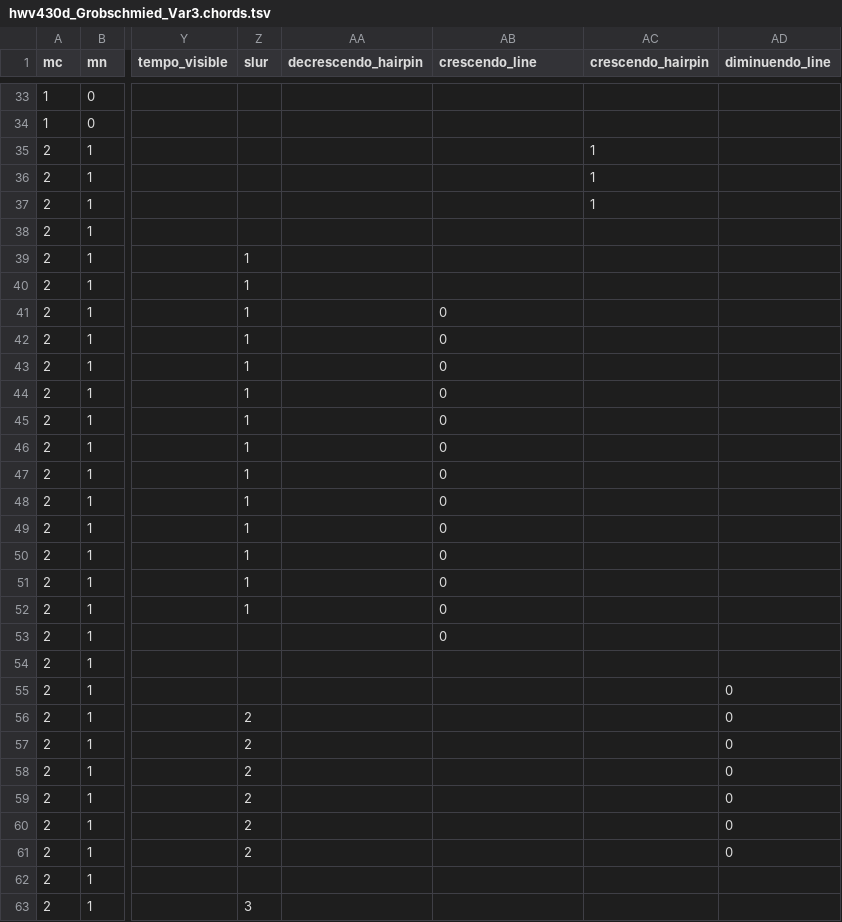
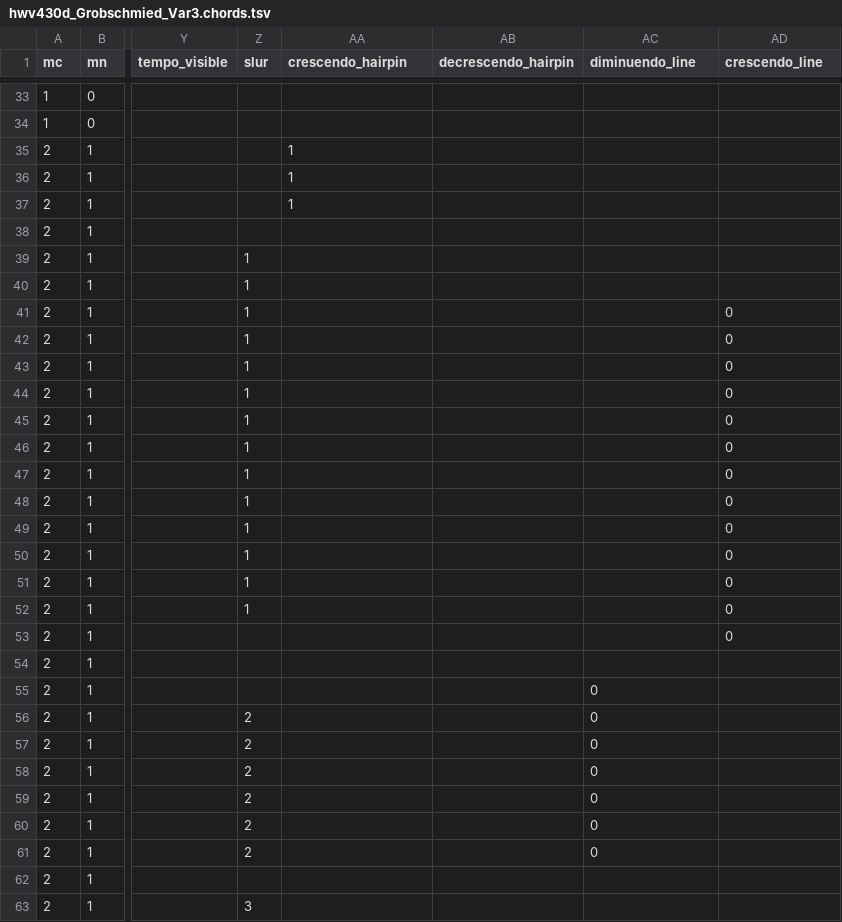
Before and after one commit to DCMLab/handel_keyboard, a TSV file: chords/hwv430d_Grobschmied_Var3.chords.tsv, drawn as a sheet; only a part is shown, gaps mark what is left out; the diff covers the shown part only; the diff names each change by its address in the sheet, - before the commit and + after, or states it on an @@ line.

```diff
--- a/chords/hwv430d_Grobschmied_Var3.chords.tsv
+++ b/chords/hwv430d_Grobschmied_Var3.chords.tsv
-AA1: decrescendo_hairpin
+AA1: crescendo_hairpin
-AB1: crescendo_line
+AB1: decrescendo_hairpin
-AC1: crescendo_hairpin
+AC1: diminuendo_line
-AD1: diminuendo_line
+AD1: crescendo_line
-AA35:AA37 (crescendo_hairpin): (empty)
+AA35:AA37 (crescendo_hairpin): 1
-AC35:AC37 (diminuendo_line): 1
+AC35:AC37 (diminuendo_line): (empty)
-AB41:AB53 (decrescendo_hairpin): 0
+AB41:AB53 (decrescendo_hairpin): (empty)
-AD41:AD53 (crescendo_line): (empty)
+AD41:AD53 (crescendo_line): 0
-AC55:AC61 (diminuendo_line): (empty)
+AC55:AC61 (diminuendo_line): 0
-AD55:AD61 (crescendo_line): 0
+AD55:AD61 (crescendo_line): (empty)
```
Also changed, not shown: 140 edited cells elsewhere in this file, chords/hwv430d_Grobschmied_Aria.chords.tsv, chords/hwv430d_Grobschmied_Var1.chords.tsv, 28 other files.
